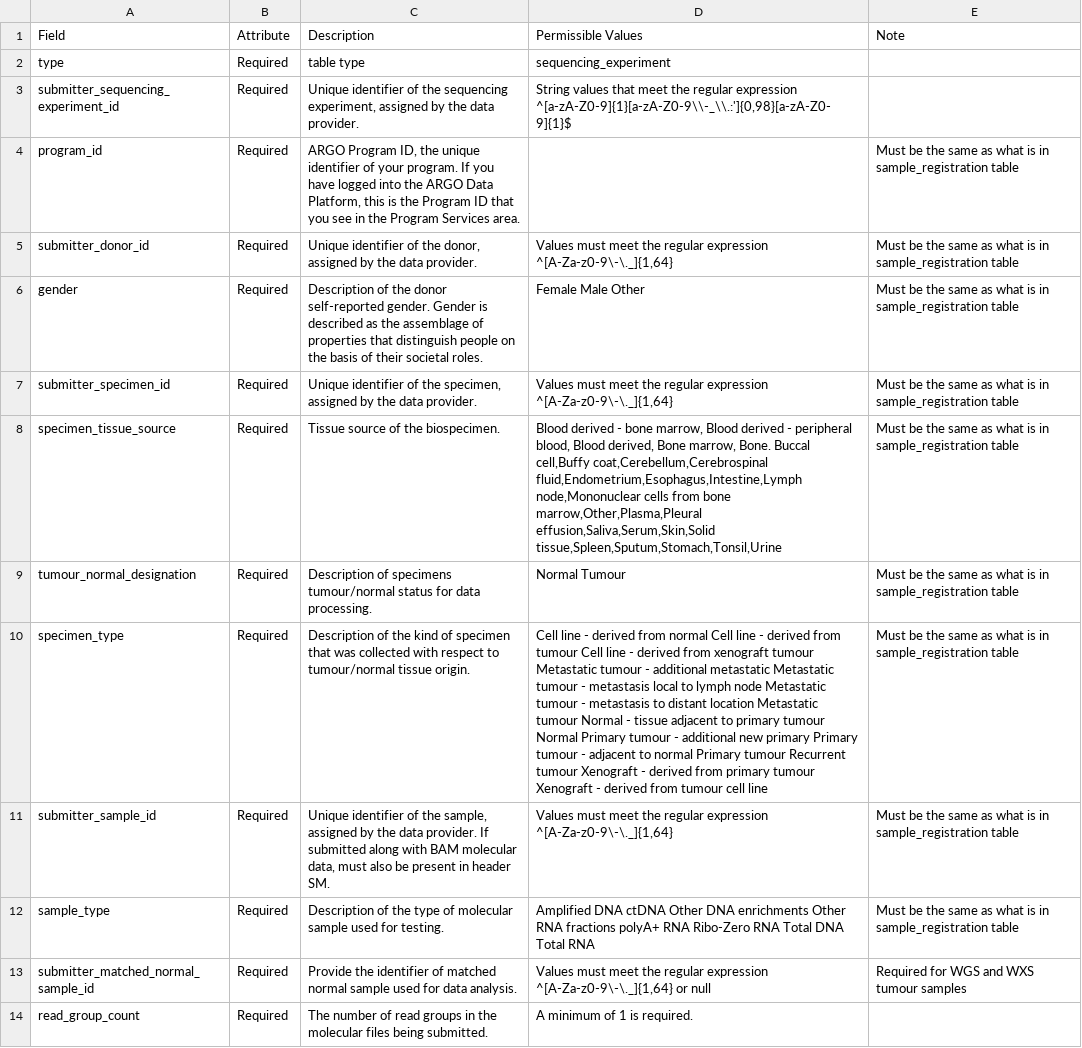
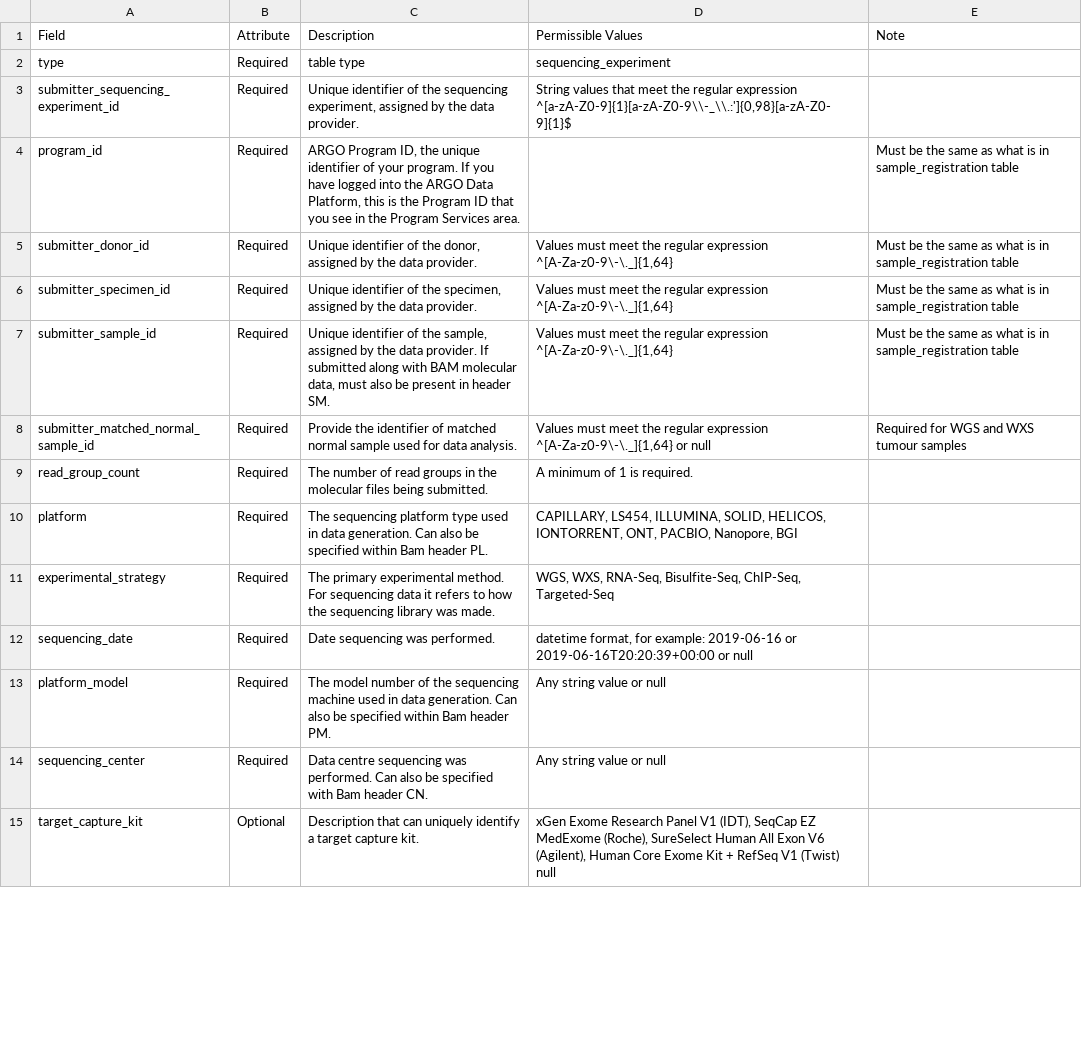
Before and after one commit to icgc-argo/argo-data-submission, a TSV file: metadata_dictionary/experiment_dict.tsv, drawn as a sheet; only a part is shown; the shorter side is filled out with more unchanged rows; the diff names each change by its address in the sheet, - before the commit and + after, or states it on an @@ line.

Commit message:
update metadata dict

```diff
--- a/metadata_dictionary/experiment_dict.tsv
+++ b/metadata_dictionary/experiment_dict.tsv
-row 6: gender | Required | Description of the donor self-reported gender. Gender is described as the assemblage of properties that distinguish people on the basis of their societal roles. | Female Male Other | Must be the same as what is in sample_registration table
-row 8: specimen_tissue_source | Required | Tissue source of the biospecimen. | Blood derived - bone marrow, Blood derived - peripheral blood, Blood derived, Bone marrow, Bone. Buccal cell,Buffy coat,Cerebellum,Cerebrospinal fluid,Endometrium,Esophagus,Intestine,Lymph node,Mononuclear cells from bone marrow,Other,Plasma,Pleural effusion,Saliva,Serum,Skin,Solid tissue,Spleen,Sputum,Stomach,Tonsil,Urine | Must be the same as what is in sample_registration table
-row 9: tumour_normal_designation | Required | Description of specimens tumour/normal status for data processing. | Normal Tumour | Must be the same as what is in sample_registration table
-row 10: specimen_type | Required | Description of the kind of specimen that was collected with respect to tumour/normal tissue origin. | Cell line - derived from normal Cell line - derived from tumour Cell line - derived from xenograft tumour Metastatic tumour - additional metastatic Metastatic tumour - metastasis local to lymph node Metastatic tumour - metastasis to distant location Metastatic tumour Normal - tissue adjacent to primary tumour Normal Primary tumour - additional new primary Primary tumour - adjacent to normal Primary tumour Recurrent tumour Xenograft - derived from primary tumour Xenograft - derived from tumour cell line | Must be the same as what is in sample_registration table
-row 12: sample_type | Required | Description of the type of molecular sample used for testing. | Amplified DNA ctDNA Other DNA enrichments Other RNA fractions polyA+ RNA Ribo-Zero RNA Total DNA Total RNA | Must be the same as what is in sample_registration table
```
Also changed, not shown: metadata_dictionary/template/experiment.tsv.
